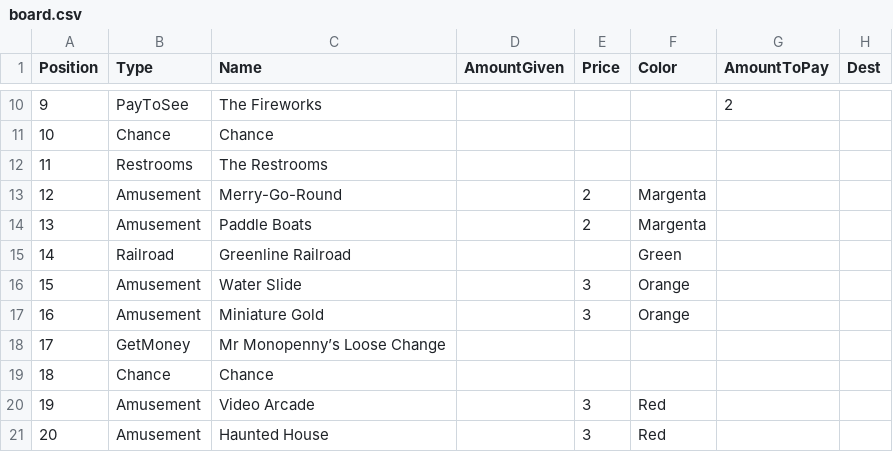
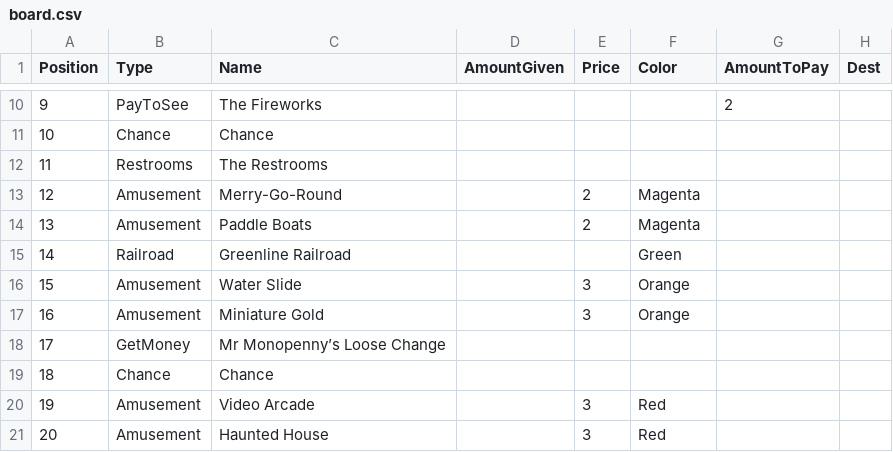
Before and after one commit to Greve2001/CDIO3, a CSV file: src/main/resources/board.csv, drawn as a sheet; only a part is shown, gaps mark what is left out.

Commit message:
Fixed different errors with color mistypes and more

```diff
--- a/src/main/resources/board.csv
+++ b/src/main/resources/board.csv
@@ -12,4 +12,4 @@ Position,Type,Name,AmountGiven,Price,Color,AmountToPay,Dest
 11,Restrooms,The Restrooms,,,,,
-12,Amusement,Merry-Go-Round,,2,Margenta,,
-13,Amusement,Paddle Boats,,2,Margenta,,
+12,Amusement,Merry-Go-Round,,2,Magenta,,
+13,Amusement,Paddle Boats,,2,Magenta,,
 14,Railroad,Greenline Railroad,,,Green,,
```
Also changed, not shown: 5 other files.
